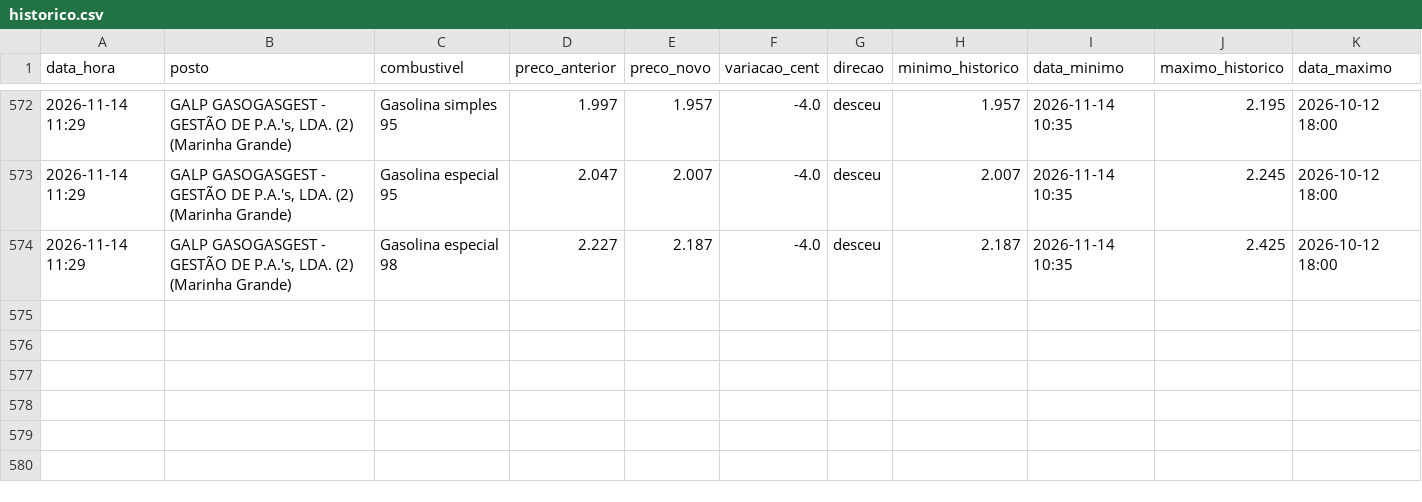
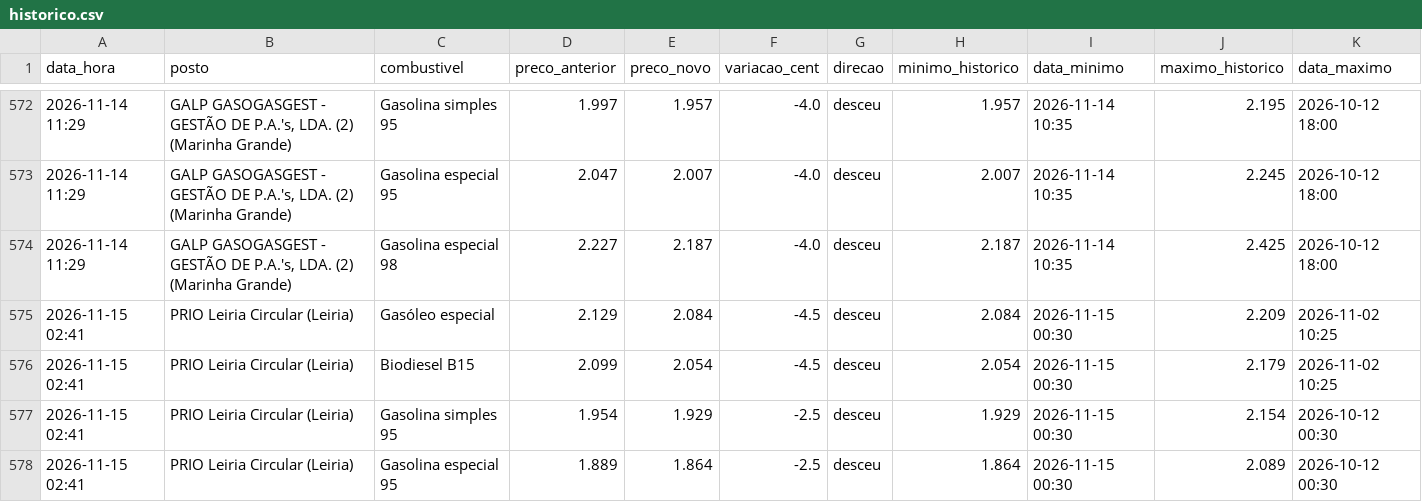
Before and after one commit to rodrigoosv/combustiveis-, a CSV file: historico.csv, drawn as a sheet; only a part is shown, gaps mark what is left out; the diff names each change by its address in the sheet, - before the commit and + after, or states it on an @@ line.

```diff
--- a/historico.csv
+++ b/historico.csv
+row 575: 2026-11-15 02:41 | PRIO Leiria Circular (Leiria) | Gasóleo especial | 2.129 | 2.084 | -4.5 | desceu | 2.084 | 2026-11-15 00:30 | 2.209 | 2026-11-02 10:25
+row 576: 2026-11-15 02:41 | PRIO Leiria Circular (Leiria) | Biodiesel B15 | 2.099 | 2.054 | -4.5 | desceu | 2.054 | 2026-11-15 00:30 | 2.179 | 2026-11-02 10:25
+row 577: 2026-11-15 02:41 | PRIO Leiria Circular (Leiria) | Gasolina simples 95 | 1.954 | 1.929 | -2.5 | desceu | 1.929 | 2026-11-15 00:30 | 2.154 | 2026-10-12 00:30
+row 578: 2026-11-15 02:41 | PRIO Leiria Circular (Leiria) | Gasolina especial 95 | 1.889 | 1.864 | -2.5 | desceu | 1.864 | 2026-11-15 00:30 | 2.089 | 2026-10-12 00:30
```
Also changed, not shown: 4 other files.
